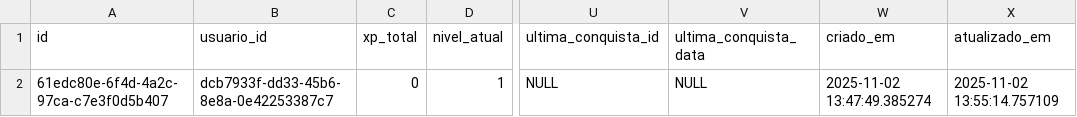
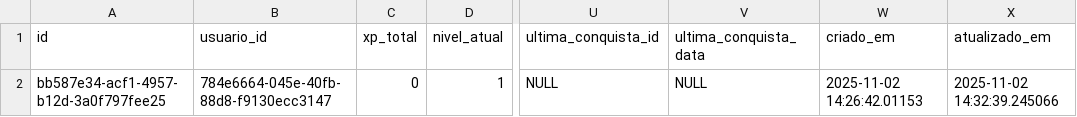
Before and after one commit to Lindualdo/MindQuest, a CSV file: docs/data/gamificacao.csv, drawn as a sheet; only a part is shown, gaps mark what is left out; the diff names each change by its address in the sheet, - before the commit and + after, or states it on an @@ line.

```diff
--- a/docs/data/gamificacao.csv
+++ b/docs/data/gamificacao.csv
-A2 (id): 61edc80e-6f4d-4a2c-97ca-c7e3f0d5b407
+A2 (id): bb587e34-acf1-4957-b12d-3a0f797fee25
-B2 (usuario_id): dcb7933f-dd33-45b6-8e8a-0e42253387c7
+B2 (usuario_id): 784e6664-045e-40fb-88d8-f9130ecc3147
-W2 (criado_em): 2025-11-02 13:47:49.385274
+W2 (criado_em): 2025-11-02 14:26:42.01153
-X2 (atualizado_em): 2025-11-02 13:55:14.757109
+X2 (atualizado_em): 2025-11-02 14:32:39.245066
```
Also changed, not shown: 4 other files.
